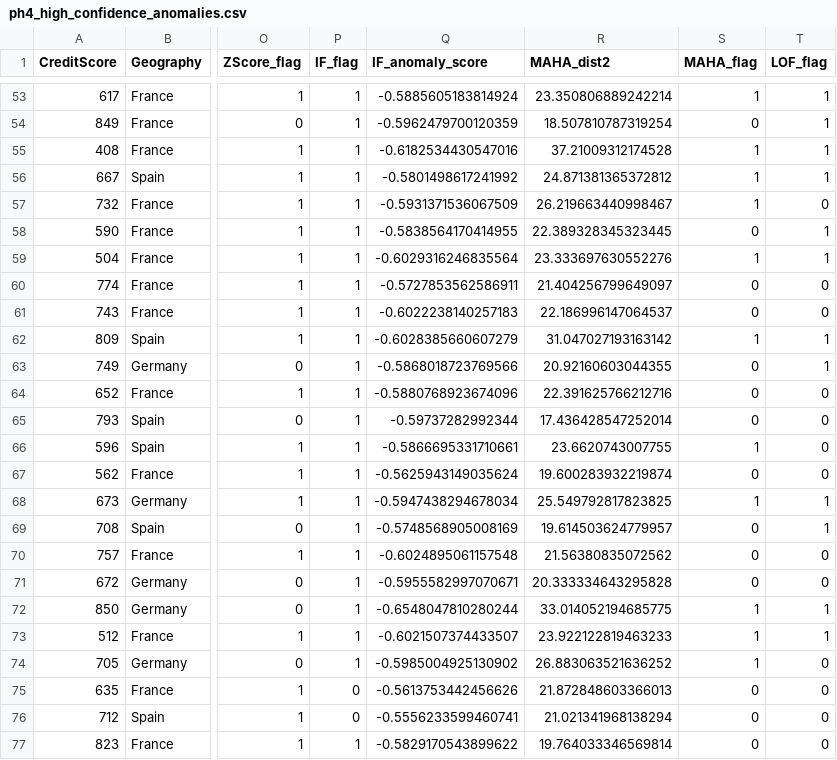
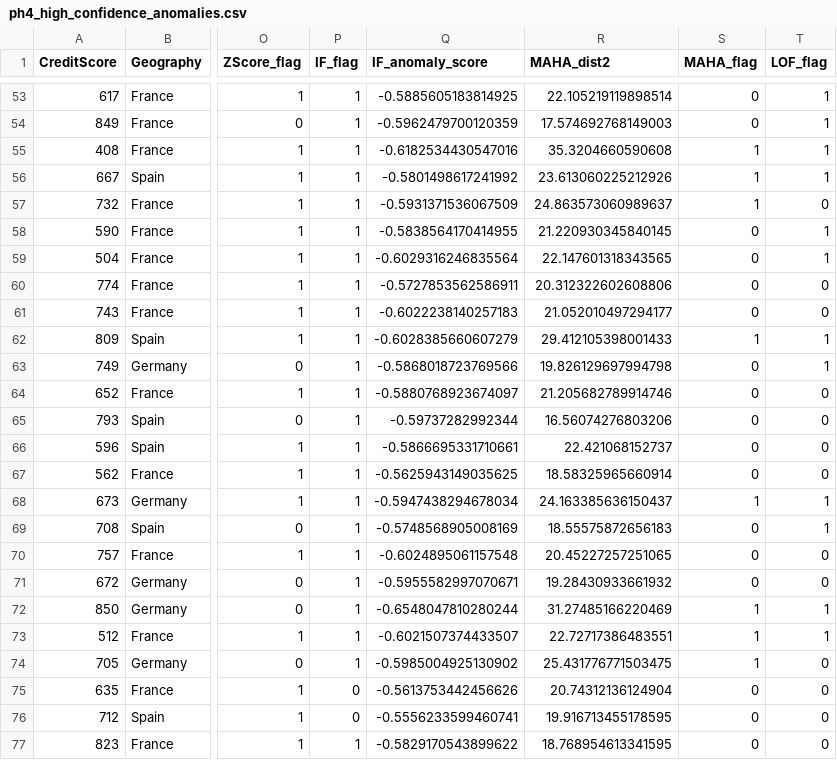
Before and after one commit to Kelompok4-PPTI20/data-mining, a CSV file: outputs/ph4_high_confidence_anomalies.csv, drawn as a sheet; only a part is shown, gaps mark what is left out; the diff covers the shown part only; the diff names each change by its address in the sheet, - before the commit and + after, or states it on an @@ line.

```diff
--- a/outputs/ph4_high_confidence_anomalies.csv
+++ b/outputs/ph4_high_confidence_anomalies.csv
-Q53 (IF_anomaly_score): -0.5885605183814924
+Q53 (IF_anomaly_score): -0.5885605183814925
-R53 (MAHA_dist2): 23.350806889242214
+R53 (MAHA_dist2): 22.105219119898514
-S53 (MAHA_flag): 1
+S53 (MAHA_flag): 0
-R54 (MAHA_dist2): 18.507810787319254
+R54 (MAHA_dist2): 17.574692768149003
-R55 (MAHA_dist2): 37.21009312174528
+R55 (MAHA_dist2): 35.3204660590608
-R56 (MAHA_dist2): 24.871381365372812
+R56 (MAHA_dist2): 23.613060225212926
-R57 (MAHA_dist2): 26.219663440998467
+R57 (MAHA_dist2): 24.863573060989637
-R58 (MAHA_dist2): 22.389328345323445
+R58 (MAHA_dist2): 21.220930345840145
-R59 (MAHA_dist2): 23.333697630552276
+R59 (MAHA_dist2): 22.147601318343565
-S59 (MAHA_flag): 1
+S59 (MAHA_flag): 0
-R60 (MAHA_dist2): 21.404256799649097
+R60 (MAHA_dist2): 20.312322602608806
-R61 (MAHA_dist2): 22.186996147064537
+R61 (MAHA_dist2): 21.052010497294177
-R62 (MAHA_dist2): 31.047027193163142
+R62 (MAHA_dist2): 29.412105398001433
-R63 (MAHA_dist2): 20.92160603044355
+R63 (MAHA_dist2): 19.826129697994798
-Q64 (IF_anomaly_score): -0.5880768923674096
+Q64 (IF_anomaly_score): -0.5880768923674097
-R64 (MAHA_dist2): 22.391625766212716
+R64 (MAHA_dist2): 21.205682789914746
-R65 (MAHA_dist2): 17.436428547252014
+R65 (MAHA_dist2): 16.56074276803206
-R66 (MAHA_dist2): 23.6620743007755
+R66 (MAHA_dist2): 22.421068152737
-S66 (MAHA_flag): 1
+S66 (MAHA_flag): 0
-Q67 (IF_anomaly_score): -0.5625943149035624
+Q67 (IF_anomaly_score): -0.5625943149035625
-R67 (MAHA_dist2): 19.600283932219874
+R67 (MAHA_dist2): 18.58325965660914
-R68 (MAHA_dist2): 25.549792817823825
+R68 (MAHA_dist2): 24.163385636150437
-R69 (MAHA_dist2): 19.614503624779957
+R69 (MAHA_dist2): 18.55575872656183
-R70 (MAHA_dist2): 21.56380835072562
+R70 (MAHA_dist2): 20.45227257251065
-R71 (MAHA_dist2): 20.333334643295828
+R71 (MAHA_dist2): 19.28430933661932
-R72 (MAHA_dist2): 33.014052194685775
+R72 (MAHA_dist2): 31.27485166220469
-R73 (MAHA_dist2): 23.922122819463233
+R73 (MAHA_dist2): 22.72717386483551
-R74 (MAHA_dist2): 26.883063521636252
+R74 (MAHA_dist2): 25.431776771503475
-R75 (MAHA_dist2): 21.872848603366013
+R75 (MAHA_dist2): 20.74312136124904
-R76 (MAHA_dist2): 21.021341968138294
+R76 (MAHA_dist2): 19.916713455178595
-R77 (MAHA_dist2): 19.764033346569814
+R77 (MAHA_dist2): 18.768954613341595
```
Also changed, not shown: 168 edited cells elsewhere in this file, outputs/ph3_top_association_rules.csv, 3 other files.
